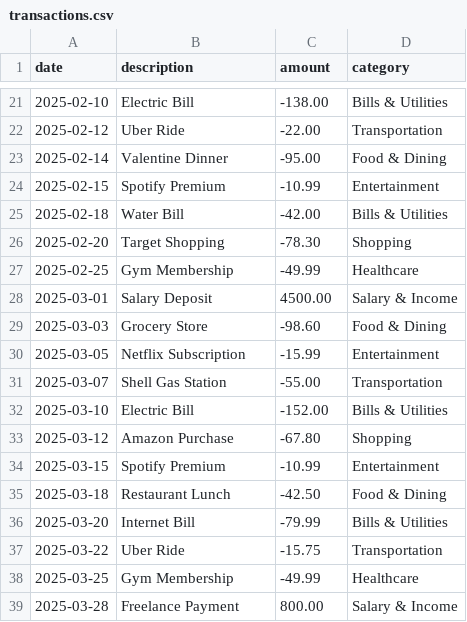
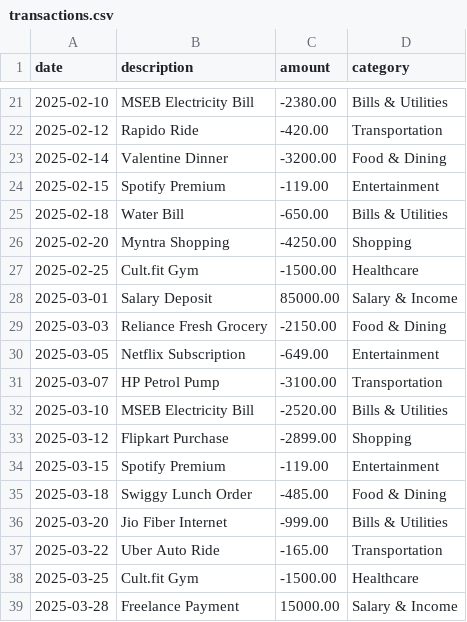
Before and after one commit to sahoosuraj421-dot/finance_tracker, a CSV file: sample-data/transactions.csv, drawn as a sheet; only a part is shown, gaps mark what is left out; the diff covers the shown part only.

```diff
--- a/sample-data/transactions.csv
+++ b/sample-data/transactions.csv
@@ -21,19 +21,19 @@ date,description,amount,category
-2025-02-10,Electric Bill,-138.00,Bills & Utilities
-2025-02-12,Uber Ride,-22.00,Transportation
-2025-02-14,Valentine Dinner,-95.00,Food & Dining
-2025-02-15,Spotify Premium,-10.99,Entertainment
-2025-02-18,Water Bill,-42.00,Bills & Utilities
-2025-02-20,Target Shopping,-78.30,Shopping
-2025-02-25,Gym Membership,-49.99,Healthcare
-2025-03-01,Salary Deposit,4500.00,Salary & Income
-2025-03-03,Grocery Store,-98.60,Food & Dining
-2025-03-05,Netflix Subscription,-15.99,Entertainment
-2025-03-07,Shell Gas Station,-55.00,Transportation
-2025-03-10,Electric Bill,-152.00,Bills & Utilities
-2025-03-12,Amazon Purchase,-67.80,Shopping
-2025-03-15,Spotify Premium,-10.99,Entertainment
-2025-03-18,Restaurant Lunch,-42.50,Food & Dining
-2025-03-20,Internet Bill,-79.99,Bills & Utilities
-2025-03-22,Uber Ride,-15.75,Transportation
-2025-03-25,Gym Membership,-49.99,Healthcare
-2025-03-28,Freelance Payment,800.00,Salary & Income
+2025-02-10,MSEB Electricity Bill,-2380.00,Bills & Utilities
+2025-02-12,Rapido Ride,-420.00,Transportation
+2025-02-14,Valentine Dinner,-3200.00,Food & Dining
+2025-02-15,Spotify Premium,-119.00,Entertainment
+2025-02-18,Water Bill,-650.00,Bills & Utilities
+2025-02-20,Myntra Shopping,-4250.00,Shopping
+2025-02-25,Cult.fit Gym,-1500.00,Healthcare
+2025-03-01,Salary Deposit,85000.00,Salary & Income
+2025-03-03,Reliance Fresh Grocery,-2150.00,Food & Dining
+2025-03-05,Netflix Subscription,-649.00,Entertainment
+2025-03-07,HP Petrol Pump,-3100.00,Transportation
+2025-03-10,MSEB Electricity Bill,-2520.00,Bills & Utilities
+2025-03-12,Flipkart Purchase,-2899.00,Shopping
+2025-03-15,Spotify Premium,-119.00,Entertainment
+2025-03-18,Swiggy Lunch Order,-485.00,Food & Dining
+2025-03-20,Jio Fiber Internet,-999.00,Bills & Utilities
+2025-03-22,Uber Auto Ride,-165.00,Transportation
+2025-03-25,Cult.fit Gym,-1500.00,Healthcare
+2025-03-28,Freelance Payment,15000.00,Salary & Income
```
Also changed, not shown: 32 edited cells elsewhere in this file, 11 other files.
